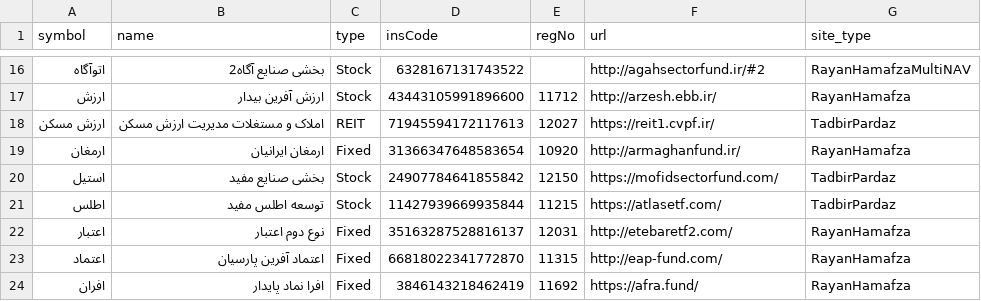
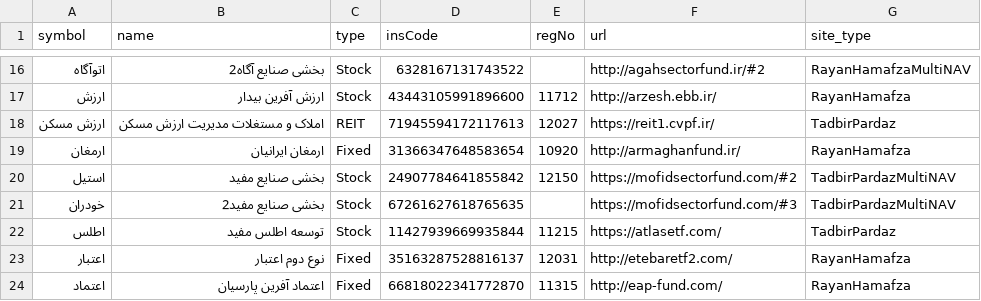
Before and after one commit to 5j9/iranetf, a CSV file: iranetf/dataset.csv, drawn as a sheet; only a part is shown, gaps mark what is left out; the shorter side is filled out with more unchanged rows.

Commit message:
feat(TadbirPardazMultiNAV): new class

```diff
--- a/iranetf/dataset.csv
+++ b/iranetf/dataset.csv
@@ -19,3 +19,4 @@
 ارمغان,ارمغان ایرانیان,Fixed,31366347648583654,10920,http://armaghanfund.ir/,RayanHamafza
-استیل,بخشی صنایع مفید,Stock,24907784641855842,12150,https://mofidsectorfund.com/,TadbirPardaz
+استیل,بخشی صنایع مفید,Stock,24907784641855842,12150,https://mofidsectorfund.com/#2,TadbirPardazMultiNAV
+خودران,بخشی صنایع مفید2,Stock,67261627618765635,,https://mofidsectorfund.com/#3,TadbirPardazMultiNAV
 اطلس,توسعه اطلس مفید,Stock,11427939669935844,11215,https://atlasetf.com/,TadbirPardaz
```
Also changed, not shown: 5 other files.
